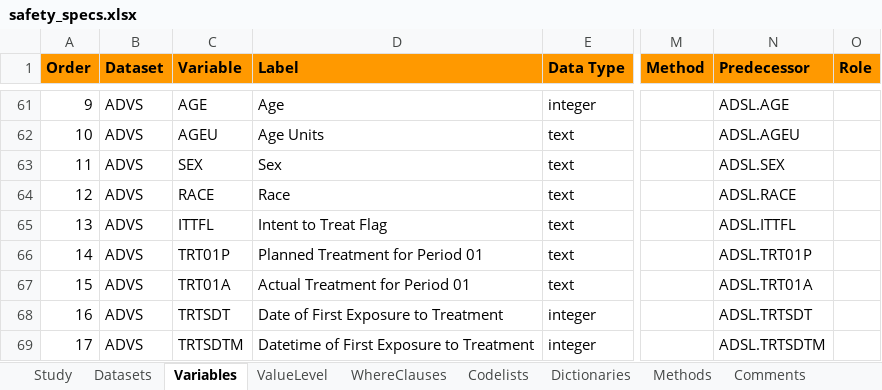
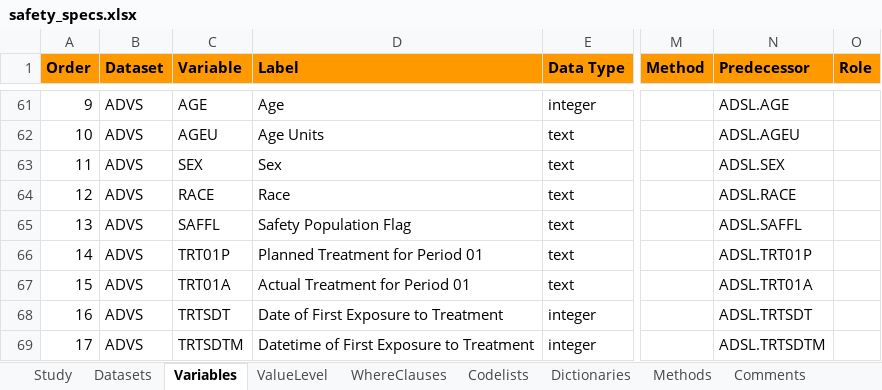
Before and after one commit to pharmaverse/examples, an Excel workbook: metadata/safety_specs.xlsx, sheet Variables, drawn as a sheet; only a part is shown, gaps mark what is left out; values as stored, in another font and other column widths than the file's, no borders; the diff names each change by its address in the sheet, - before the commit and + after, or states it on an @@ line.

Commit message:
#112 safety_specs.xslx replace ITTFL by SAFFL in ADVS dataset. ITTFL is not available anymore in pharmaverseadam::adsl.

```diff
--- a/metadata/safety_specs.xlsx (sheet Variables)
+++ b/metadata/safety_specs.xlsx (sheet Variables)
-C65 (Variable): ITTFL
+C65 (Variable): SAFFL
-D65 (Label): Intent to Treat Flag
+D65 (Label): Safety Population Flag
-N65 (Predecessor): ADSL.ITTFL
+N65 (Predecessor): ADSL.SAFFL
```
